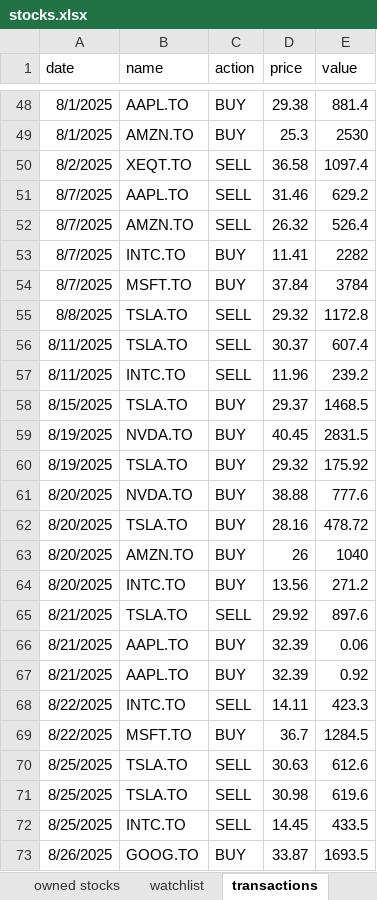
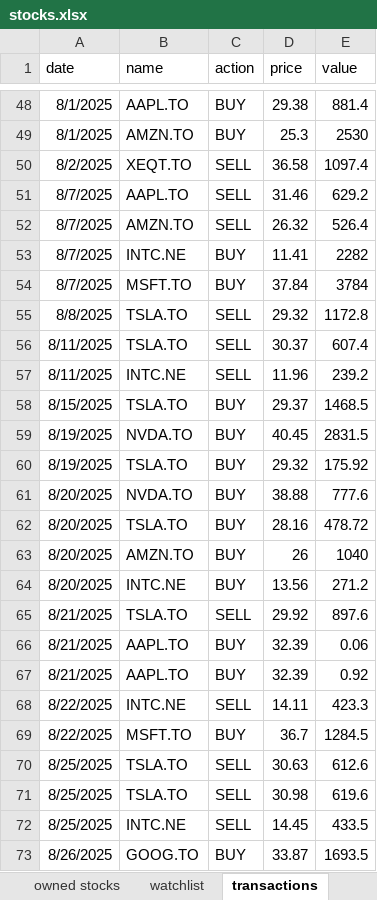
Before and after one commit to Haris2256/AlgoTrade, an Excel workbook: stocks.xlsx, sheet transactions, drawn as a sheet; only a part is shown, gaps mark what is left out; values as stored, in another font and other column widths than the file's, no borders; the diff names each change by its address in the sheet, - before the commit and + after, or states it on an @@ line.

```diff
--- a/stocks.xlsx (sheet transactions)
+++ b/stocks.xlsx (sheet transactions)
-B53 (name): INTC.TO
+B53 (name): INTC.NE
-B57 (name): INTC.TO
+B57 (name): INTC.NE
-B64 (name): INTC.TO
+B64 (name): INTC.NE
-B68 (name): INTC.TO
+B68 (name): INTC.NE
-B72 (name): INTC.TO
+B72 (name): INTC.NE
```
Also changed, not shown: 3 other files.
